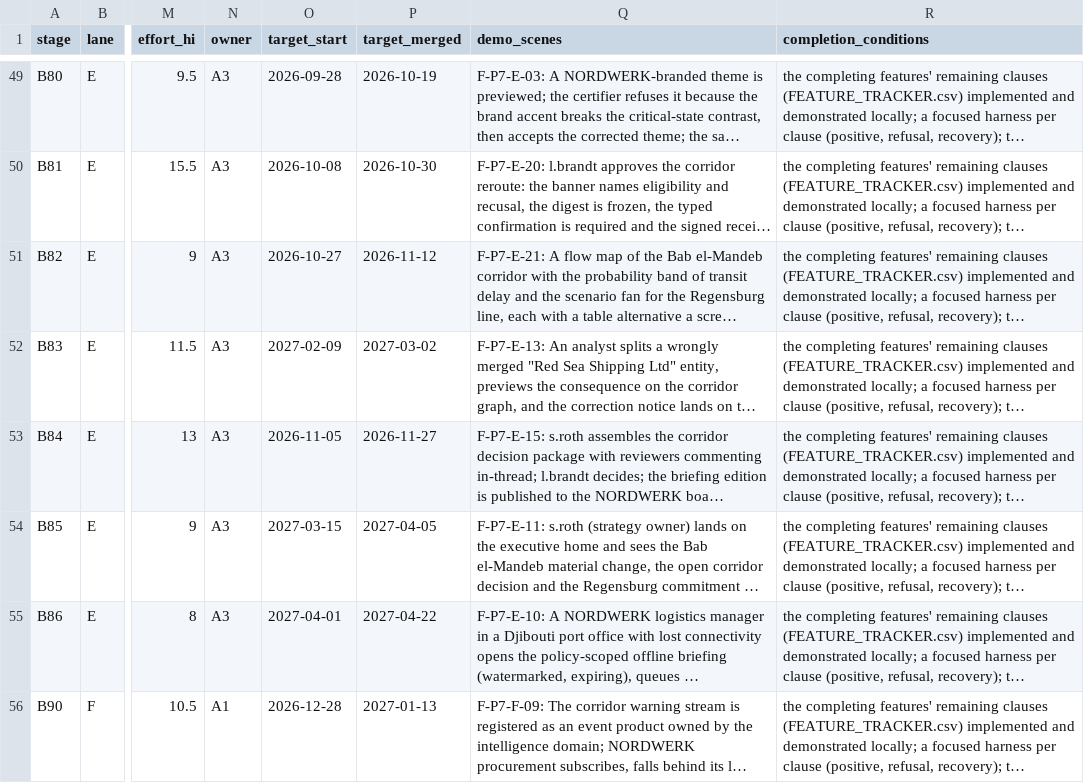
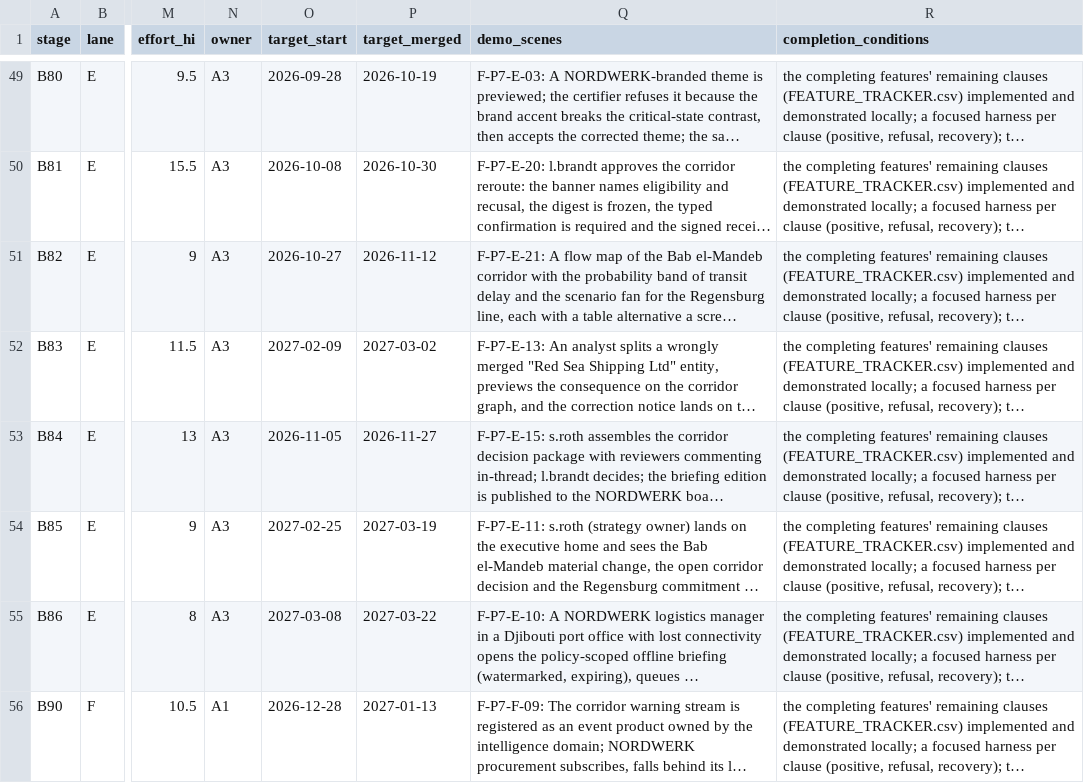
Before and after one commit to a-Halawany/elven, a CSV file: audit/delivery/STAGES.csv, drawn as a sheet; only a part is shown, gaps mark what is left out; long unchanged cells end in …; the diff covers the shown part only; the diff names each change by its address in the sheet, - before the commit and + after, or states it on an @@ line.

```diff
--- a/audit/delivery/STAGES.csv
+++ b/audit/delivery/STAGES.csv
-O54 (target_start): 2027-03-15
+O54 (target_start): 2027-02-25
-P54 (target_merged): 2027-04-05
+P54 (target_merged): 2027-03-19
-O55 (target_start): 2027-04-01
+O55 (target_start): 2027-03-08
-P55 (target_merged): 2027-04-22
+P55 (target_merged): 2027-03-22
```
Also changed, not shown: 136 edited cells elsewhere in this file, audit/delivery/FEATURE_TRACKER.csv, audit/requirements/v06.csv, 8 other files.
